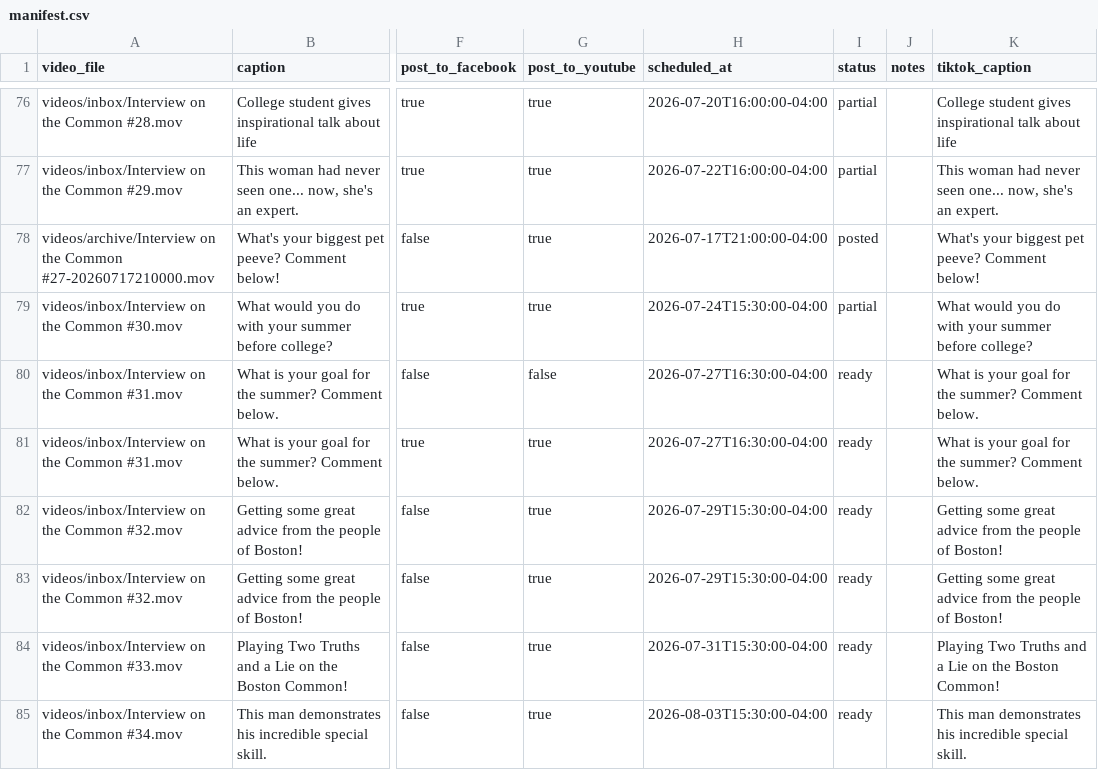
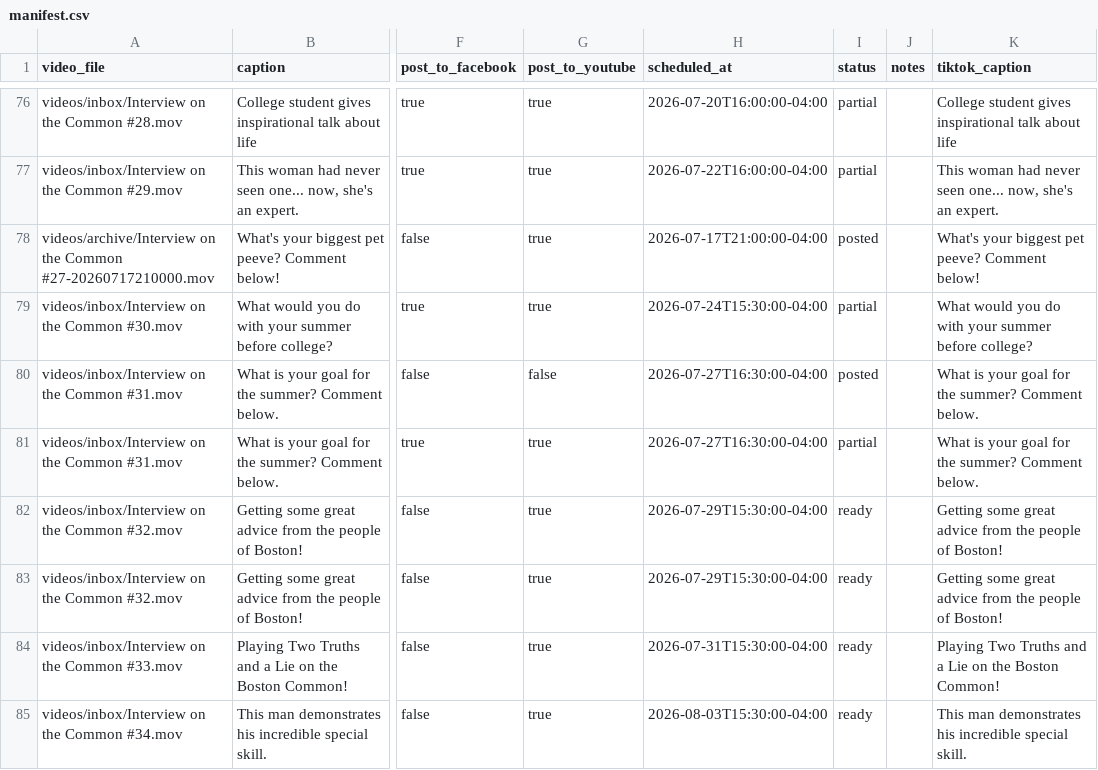
Before and after one commit to davidshapiro13/AutomatedContentUpload, a CSV file: manifests/manifest.csv, drawn as a sheet; only a part is shown, gaps mark what is left out; the diff names each change by its address in the sheet, - before the commit and + after, or states it on an @@ line.

```diff
--- a/manifests/manifest.csv
+++ b/manifests/manifest.csv
-I80 (status): ready
+I80 (status): posted
-I81 (status): ready
+I81 (status): partial
```
Also changed, not shown: 1 other file.
